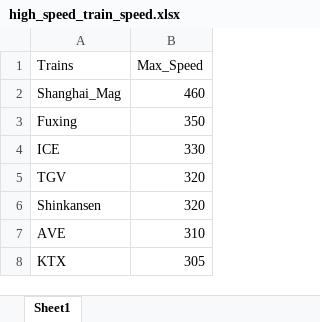
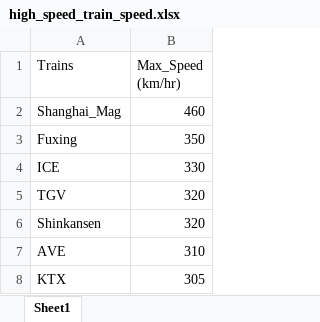
Before and after one commit to lotlouischoitslab/Computational_Transportation_Science, an Excel workbook: 00Transportation_Intro/high_speed_train_speed.xlsx, sheet Sheet1, drawn as a sheet; values as stored, in another font and other column widths than the file's, no borders; the diff names each change by its address in the sheet, - before the commit and + after, or states it on an @@ line.

```diff
--- a/00Transportation_Intro/high_speed_train_speed.xlsx (sheet Sheet1)
+++ b/00Transportation_Intro/high_speed_train_speed.xlsx (sheet Sheet1)
-B1: Max_Speed
+B1: Max_Speed (km/hr)
```
Also changed, not shown: 3 other files.
